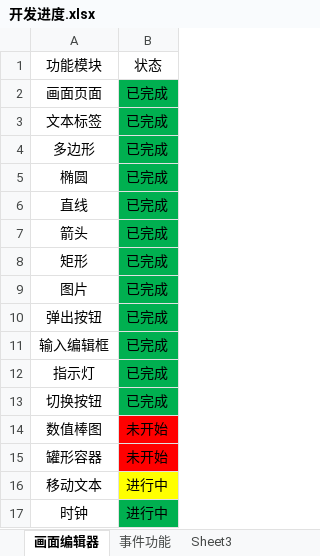
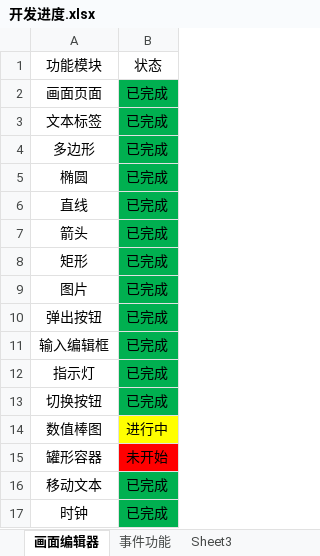
Before and after one commit to VelsonWang/HmiFuncDesigner, an Excel workbook: doc/开发进度.xlsx, sheet 画面编辑器, drawn as a sheet; values as stored, in another font and other column widths than the file's, no borders; table styles not drawn; the diff names each change by its address in the sheet, - before the commit and + after, or states it on an @@ line.

Commit message:
add element ETagTextList.

```diff
--- a/doc/开发进度.xlsx (sheet 画面编辑器)
+++ b/doc/开发进度.xlsx (sheet 画面编辑器)
-B14: 未开始
+B14: 进行中
-B14 fill: #FF0000
+B14 fill: #FFFF00
-B16:B17: 进行中
+B16:B17: 已完成
-B16 fill: #FFFF00
+B16 fill: #00B050
```
Also changed, not shown: 29 other files.
